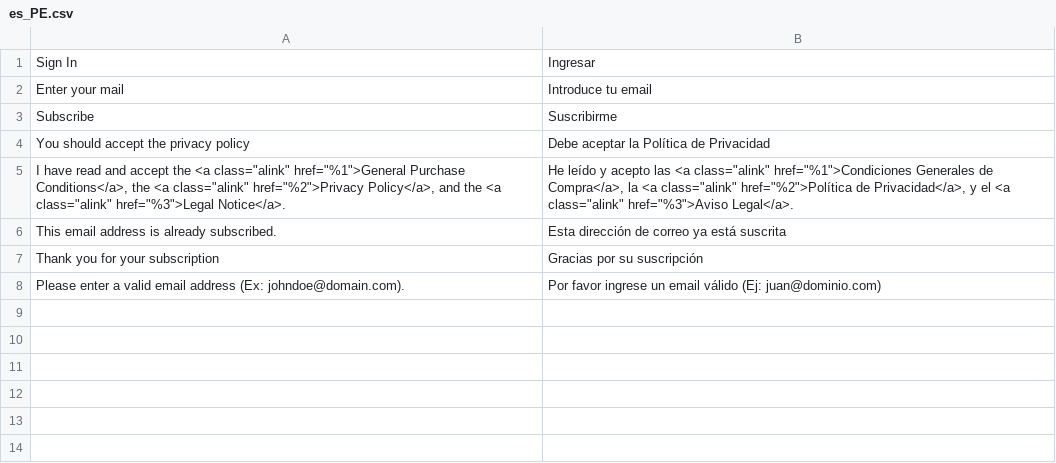
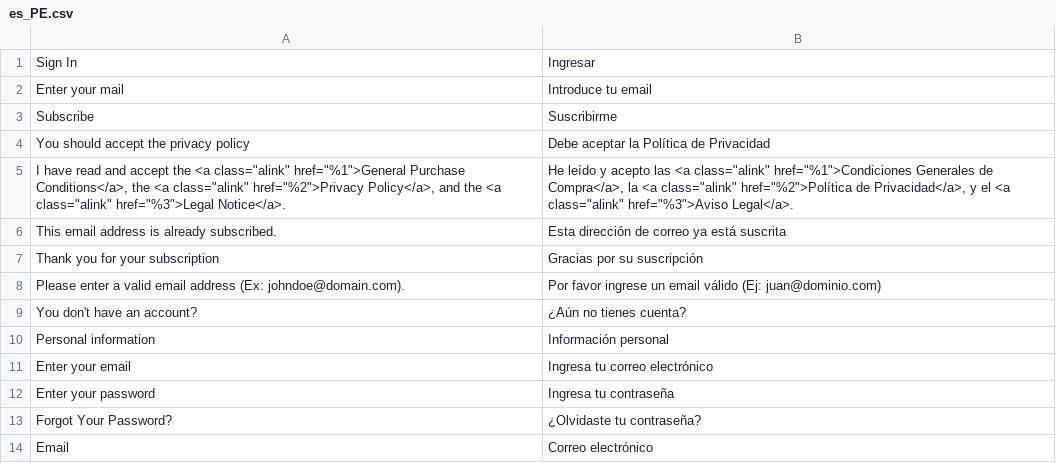
Before and after one commit to fespinoza-vass/PU, a CSV file: app/design/frontend/Vass/PU/i18n/es_PE.csv, drawn as a sheet; the diff names each change by its address in the sheet, - before the commit and + after, or states it on an @@ line.

```diff
--- a/app/design/frontend/Vass/PU/i18n/es_PE.csv
+++ b/app/design/frontend/Vass/PU/i18n/es_PE.csv
+row 9: You don't have an account? | ¿Aún no tienes cuenta?
+row 10: Personal information | Información personal
+row 11: Enter your email | Ingresa tu correo electrónico
+row 12: Enter your password | Ingresa tu contraseña
+row 13: Forgot Your Password? | ¿Olvidaste tu contraseña?
+row 14: Email | Correo electrónico
```
Also changed, not shown: 4 other files.
